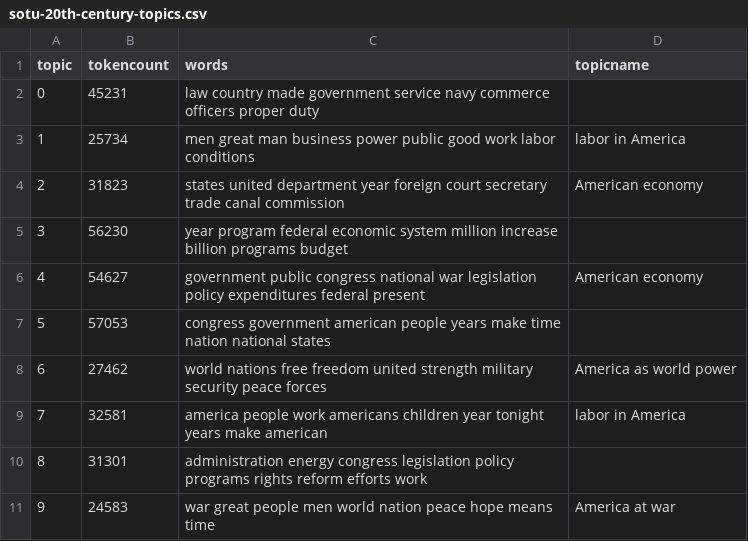
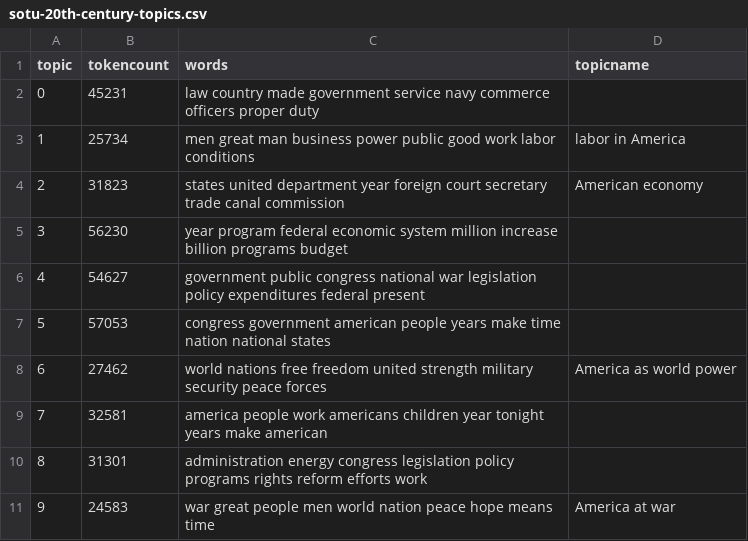
Before and after one commit to maksraydul/digital_history_repository, a CSV file: _data/topics/sotu-20th-century-topics.csv, drawn as a sheet.

Commit message:
Update sotu-20th-century-topics.csv

```diff
--- a/_data/topics/sotu-20th-century-topics.csv
+++ b/_data/topics/sotu-20th-century-topics.csv
@@ -5,6 +5,6 @@ topic,tokencount,words,topicname
 3,56230,"year program federal economic system million increase billion programs budget",
-4,54627,"government public congress national war legislation policy expenditures federal present",American economy
+4,54627,"government public congress national war legislation policy expenditures federal present",
 5,57053,"congress government american people years make time nation national states",
 6,27462,"world nations free freedom united strength military security peace forces",America as world power
-7,32581,"america people work americans children year tonight years make american",labor in America
+7,32581,"america people work americans children year tonight years make american",
 8,31301,"administration energy congress legislation policy programs rights reform efforts work",
```
